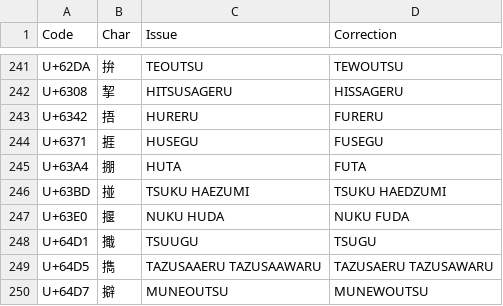
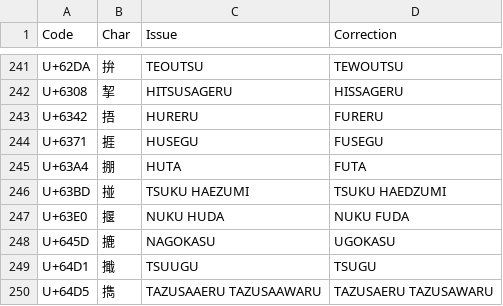
Before and after one commit to tonton-pixel/Unihan-kJapaneseKun-kJapaneseOn-Error-Report, a TSV file: kJapaneseKun-Corrections.tsv, drawn as a sheet; only a part is shown, gaps mark what is left out; the shorter side is filled out with more unchanged rows.

```diff
--- a/kJapaneseKun-Corrections.tsv
+++ b/kJapaneseKun-Corrections.tsv
@@ -247,2 +247,3 @@ U+63BD	掽	TSUKU HAEZUMI	TSUKU HAEDZUMI
 U+63E0	揠	NUKU HUDA	NUKU FUDA
+U+645D	摝	NAGOKASU	UGOKASU
 U+64D1	擑	TSUUGU	TSUGU
```
Also changed, not shown: kJapaneseOn-Corrections.tsv, 4 other files.
